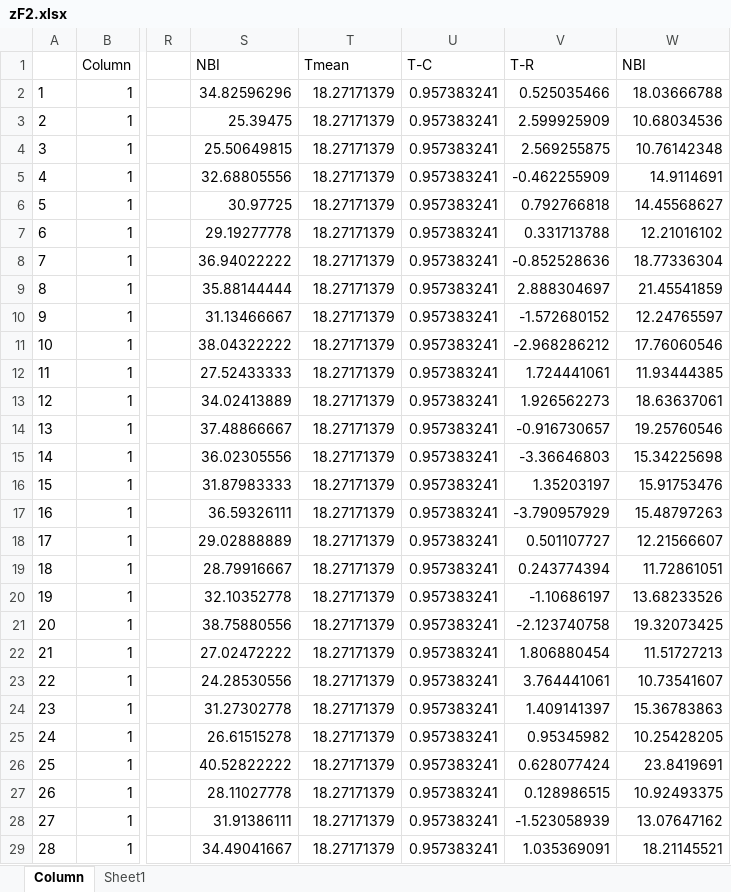
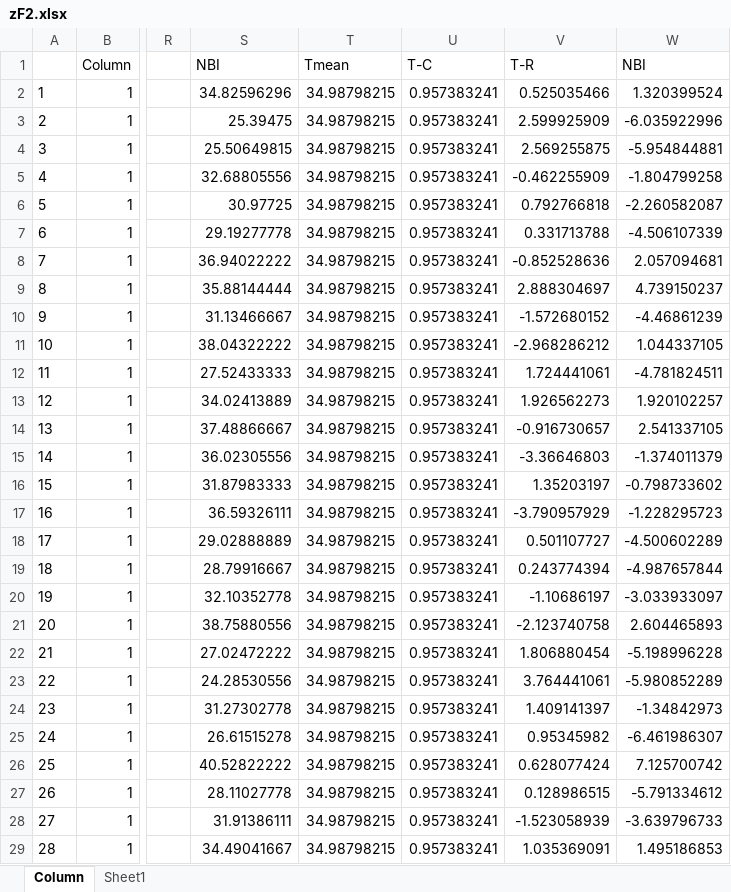
Before and after one commit to shinierthanyou/leafy-green, an Excel workbook: zF2.xlsx, sheet Column, drawn as a sheet; only a part is shown, gaps mark what is left out; values as stored, in another font and other column widths than the file's, no borders; the diff covers the shown part only; the diff names each change by its address in the sheet, - before the commit and + after, or states it on an @@ line.

```diff
--- a/zF2.xlsx (sheet Column)
+++ b/zF2.xlsx (sheet Column)
-T2:T29: 18.27171379
+T2:T29: 34.98798215
-W2: 18.03666788
+W2: 1.320399524
-W3: 10.68034536
+W3: -6.035922996
-W4: 10.76142348
+W4: -5.954844881
-W5: 14.9114691
+W5: -1.804799258
-W6: 14.45568627
+W6: -2.260582087
-W7: 12.21016102
+W7: -4.506107339
-W8: 18.77336304
+W8: 2.057094681
-W9: 21.45541859
+W9: 4.739150237
-W10: 12.24765597
+W10: -4.46861239
-W11: 17.76060546
+W11: 1.044337105
-W12: 11.93444385
+W12: -4.781824511
-W13: 18.63637061
+W13: 1.920102257
-W14: 19.25760546
+W14: 2.541337105
-W15: 15.34225698
+W15: -1.374011379
-W16: 15.91753476
+W16: -0.798733602
-W17: 15.48797263
+W17: -1.228295723
-W18: 12.21566607
+W18: -4.500602289
-W19: 11.72861051
+W19: -4.987657844
-W20: 13.68233526
+W20: -3.033933097
-W21: 19.32073425
+W21: 2.604465893
-W22: 11.51727213
+W22: -5.198996228
-W23: 10.73541607
+W23: -5.980852289
-W24: 15.36783863
+W24: -1.34842973
-W25: 10.25428205
+W25: -6.461986307
-W26: 23.8419691
+W26: 7.125700742
-W27: 10.92493375
+W27: -5.791334612
-W28: 13.07647162
+W28: -3.639796733
-W29: 18.21145521
+W29: 1.495186853
```
Also changed, not shown: 262 edited cells elsewhere in this sheet, sheet Sheet1, xF.xlsx, 10 other files.
